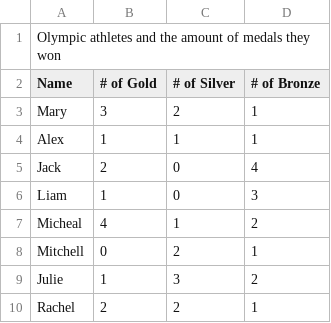
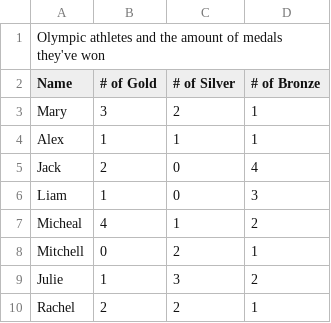
Before and after one commit to AlexHettle/.csv-to-console, a CSV file: csv example files/Olympic_Medals.csv, drawn as a sheet.

Commit message:
Update Olympic_Medals.csv

```diff
--- a/csv example files/Olympic_Medals.csv
+++ b/csv example files/Olympic_Medals.csv
@@ -1,2 +1,2 @@
-Olympic athletes and the amount of medals they won,,,
+Olympic athletes and the amount of medals they've won,,,
 Name,# of Gold,# of Silver,# of Bronze
```
